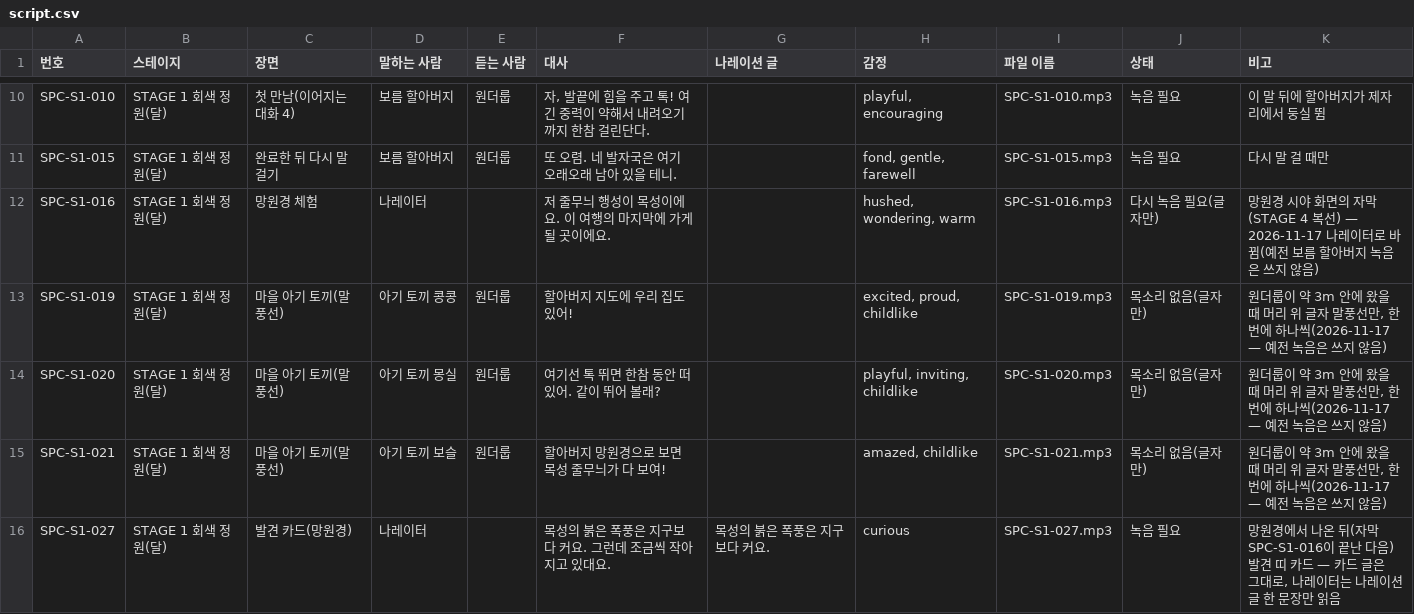
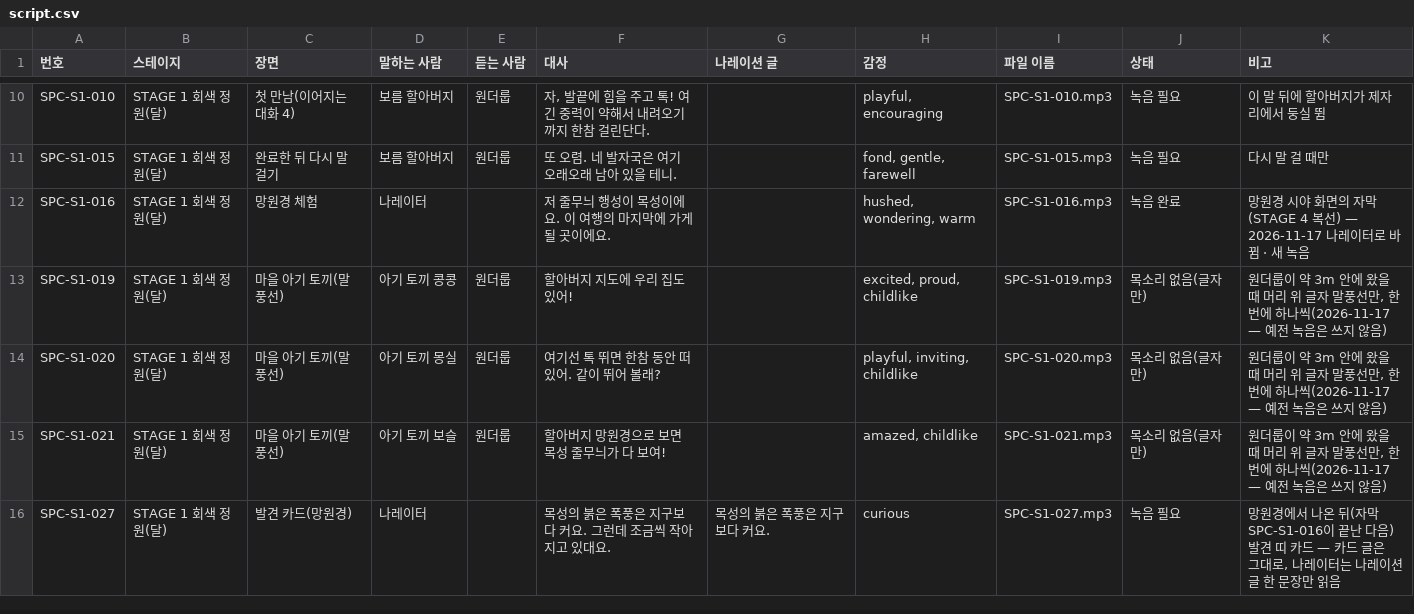
Before and after one commit to wonderloop-explorer/wonderloop-game, a CSV file: docs/voice/script.csv, drawn as a sheet; only a part is shown, gaps mark what is left out; the diff covers the shown part only.

```diff
--- a/docs/voice/script.csv
+++ b/docs/voice/script.csv
@@ -11,3 +11,3 @@ SPC-S1-010,STAGE 1 회색 정원(달),첫 만남(이어지는 대화 4),보름
 SPC-S1-015,STAGE 1 회색 정원(달),완료한 뒤 다시 말 걸기,보름 할아버지,원더룹,또 오렴. 네 발자국은 여기 오래오래 남아 있을 테니.,,"fond, gentle, farewell",SPC-S1-015.mp3,녹음 필요,다시 말 걸 때만
-SPC-S1-016,STAGE 1 회색 정원(달),망원경 체험,나레이터,,저 줄무늬 행성이 목성이에요. 이 여행의 마지막에 가게 될 곳이에요.,,"hushed, wondering, warm",SPC-S1-016.mp3,다시 녹음 필요(글자만),망원경 시야 화면의 자막(STAGE 4 복선) — 2026-11-17 나레이터로 바뀜(예전 보름 할아버지 녹음은 쓰지 않음)
+SPC-S1-016,STAGE 1 회색 정원(달),망원경 체험,나레이터,,저 줄무늬 행성이 목성이에요. 이 여행의 마지막에 가게 될 곳이에요.,,"hushed, wondering, warm",SPC-S1-016.mp3,녹음 완료,망원경 시야 화면의 자막(STAGE 4 복선) — 2026-11-17 나레이터로 바뀜 · 새 녹음
 SPC-S1-019,STAGE 1 회색 정원(달),마을 아기 토끼(말풍선),아기 토끼 콩콩,원더룹,할아버지 지도에 우리 집도 있어!,,"excited, proud, childlike",SPC-S1-019.mp3,목소리 없음(글자만),"원더룹이 약 3m 안에 왔을 때 머리 위 글자 말풍선만, 한 번에 하나씩(2026-11-17 — 예전 녹음은 쓰지 않음)"
```
Also changed, not shown: 30 edited cells elsewhere in this file, 29 other files.
